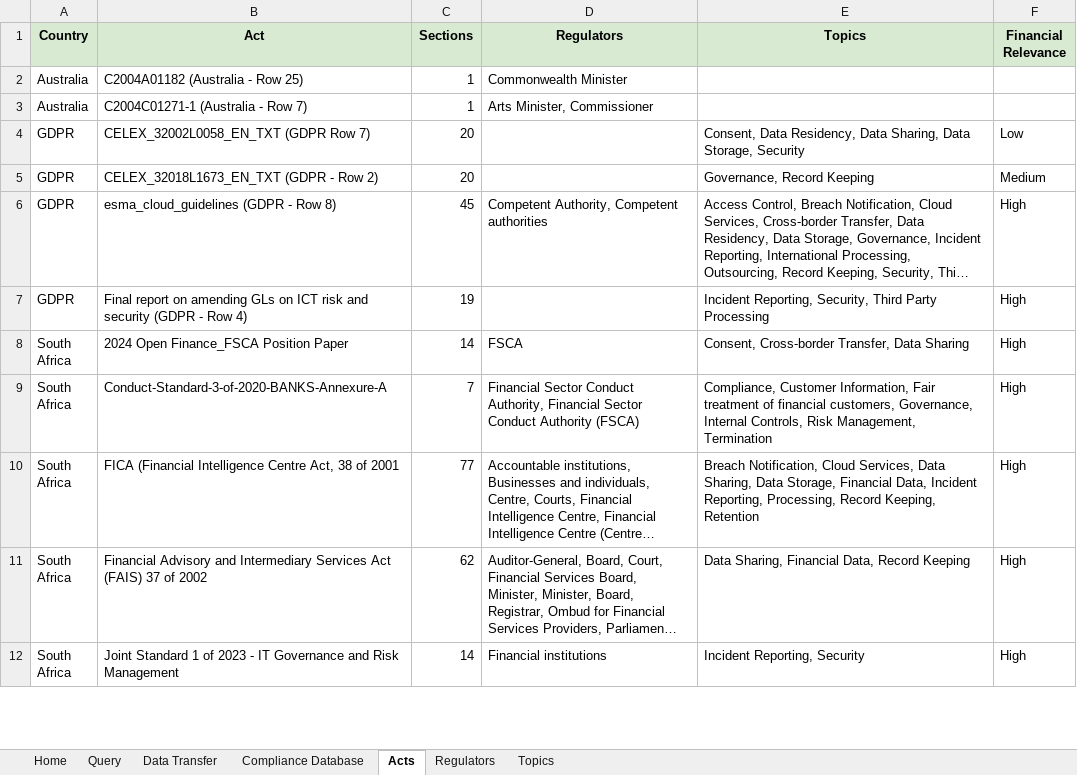
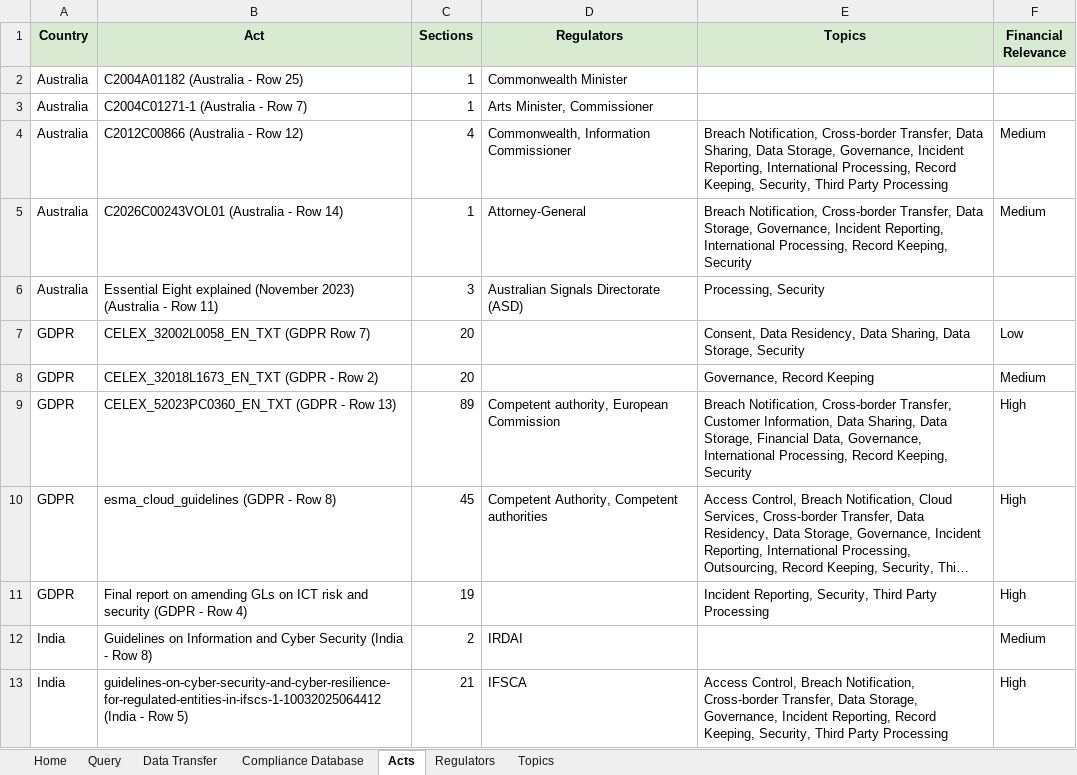
Before and after one commit to ethandeysel/Data-Risk-Compliance, an Excel workbook: DTIA_Compliance_Database.xlsx, sheet Acts, drawn as a sheet; only a part is shown; the shorter side is filled out with more unchanged rows; long unchanged cells end in …; values as stored, in another font and other column widths than the file's, no borders; table styles not drawn; the diff covers the shown part only; the diff names each change by its address in the sheet, - before the commit and + after, or states it on an @@ line.

```diff
--- a/DTIA_Compliance_Database.xlsx (sheet Acts)
+++ b/DTIA_Compliance_Database.xlsx (sheet Acts)
+row 4: Australia | C2012C00866 (Australia - Row 12) | 4 | Commonwealth, Information Commissioner | Breach Notification, Cross-border Transfer, Data Sharing, Data Storage, Governance, Incident Reporting, International Processing, Record Keeping, Security, Third Party Processing | Medium
+row 5: Australia | C2026C00243VOL01 (Australia - Row 14) | 1 | Attorney-General | Breach Notification, Cross-border Transfer, Data Storage, Governance, Incident Reporting, International Processing, Record Keeping, Security | Medium
+row 6: Australia | Essential Eight explained (November 2023) (Australia - Row 11) | 3 | Australian Signals Directorate (ASD) | Processing, Security
+row 9: GDPR | CELEX_52023PC0360_EN_TXT (GDPR - Row 13) | 89 | Competent authority, European Commission | Breach Notification, Cross-border Transfer, Customer Information, Data Sharing, Data Storage, Financial Data, Governance, International Processing, Record Keeping, Security | High
+row 12: India | Guidelines on Information and Cyber Security (India - Row 8) | 2 | IRDAI |  | Medium
+row 13: India | guidelines-on-cyber-security-and-cyber-resilience-for-regulated-entities-in-ifscs-1-10032025064412 (India - Row 5) | 21 | IFSCA | Access Control, Breach Notification, Cross-border Transfer, Data Storage, Governance, Incident Reporting, Record Keeping, Security, Third Party Processing | High
```
Also changed, not shown: 32 added rows elsewhere in this sheet, sheet Query, sheet Data Transfer, sheet Compliance Database, sheet Regulators, sheet Topics, sheet Home.
